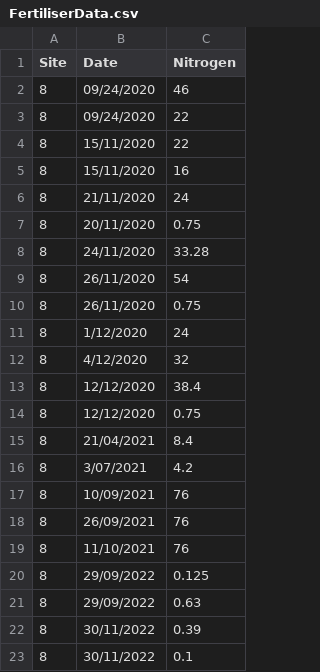
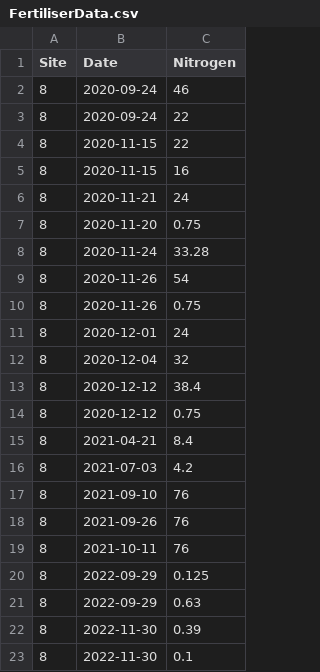
Before and after one commit to PlantandFoodResearch/SVS, a CSV file: modelCsharp/TestModel/TestModel/FertiliserData.csv, drawn as a sheet.

Commit message:
new format for dates/fertiliser

```diff
--- a/modelCsharp/TestModel/TestModel/FertiliserData.csv
+++ b/modelCsharp/TestModel/TestModel/FertiliserData.csv
@@ -1,23 +1,23 @@
 Site,Date,Nitrogen
-8,09/24/2020,46
-8,09/24/2020,22
-8,15/11/2020,22
-8,15/11/2020,16
-8,21/11/2020,24
-8,20/11/2020,0.75
-8,24/11/2020,33.28
-8,26/11/2020,54
-8,26/11/2020,0.75
-8,1/12/2020,24
-8,4/12/2020,32
-8,12/12/2020,38.4
-8,12/12/2020,0.75
-8,21/04/2021,8.4
-8,3/07/2021,4.2
-8,10/09/2021,76
-8,26/09/2021,76
-8,11/10/2021,76
-8,29/09/2022,0.125
-8,29/09/2022,0.63
-8,30/11/2022,0.39
-8,30/11/2022,0.1
+8,2020-09-24,46
+8,2020-09-24,22
+8,2020-11-15,22
+8,2020-11-15,16
+8,2020-11-21,24
+8,2020-11-20,0.75
+8,2020-11-24,33.28
+8,2020-11-26,54
+8,2020-11-26,0.75
+8,2020-12-01,24
+8,2020-12-04,32
+8,2020-12-12,38.4
+8,2020-12-12,0.75
+8,2021-04-21,8.4
+8,2021-07-03,4.2
+8,2021-09-10,76
+8,2021-09-26,76
+8,2021-10-11,76
+8,2022-09-29,0.125
+8,2022-09-29,0.63
+8,2022-11-30,0.39
+8,2022-11-30,0.1
```
Also changed, not shown: 1 other file.
